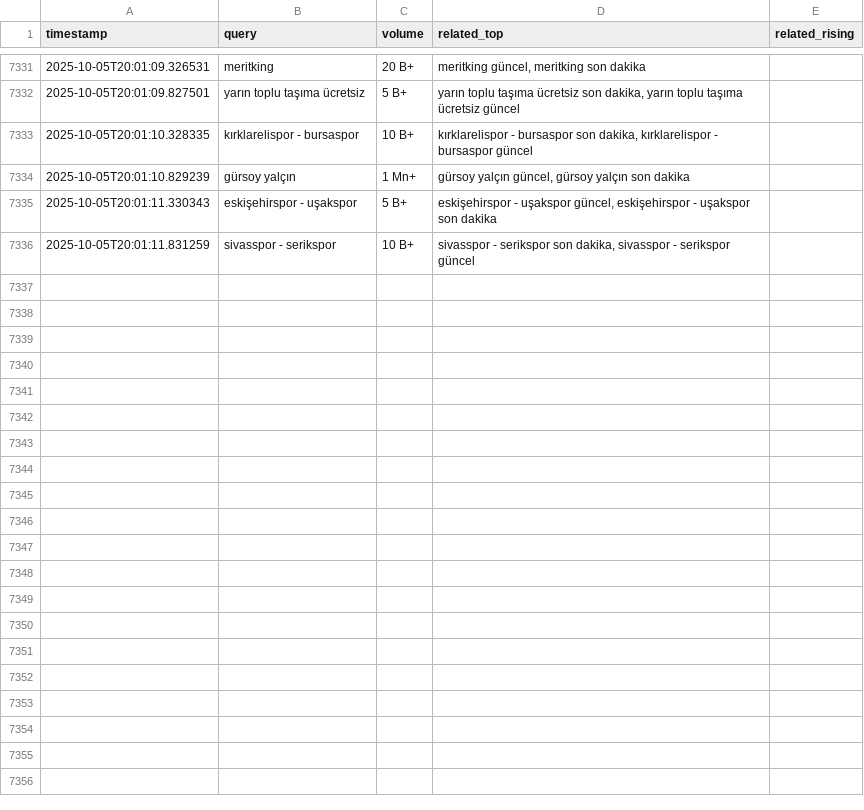
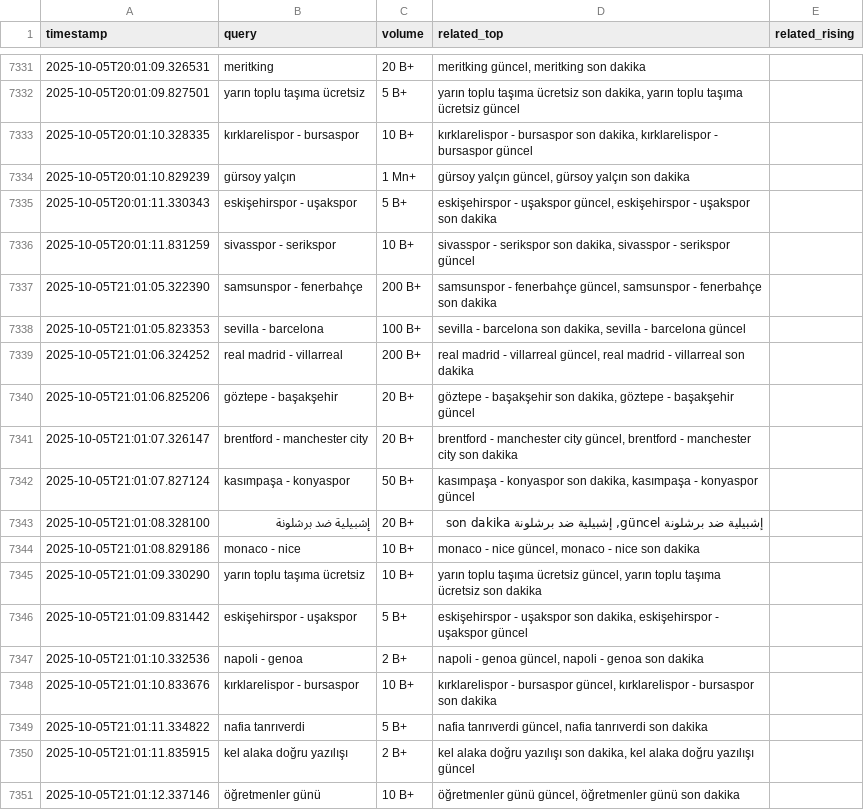
Before and after one commit to igyccmt/trends-scraper, a CSV file: trends.csv, drawn as a sheet; only a part is shown, gaps mark what is left out; the diff names each change by its address in the sheet, - before the commit and + after, or states it on an @@ line.

```diff
--- a/trends.csv
+++ b/trends.csv
+row 7337: 2025-10-05T21:01:05.322390 | samsunspor - fenerbahçe | 200 B+ | samsunspor - fenerbahçe güncel, samsunspor - fenerbahçe son dakika
+row 7338: 2025-10-05T21:01:05.823353 | sevilla - barcelona | 100 B+ | sevilla - barcelona son dakika, sevilla - barcelona güncel
+row 7339: 2025-10-05T21:01:06.324252 | real madrid - villarreal | 200 B+ | real madrid - villarreal güncel, real madrid - villarreal son dakika
+row 7340: 2025-10-05T21:01:06.825206 | göztepe - başakşehir | 20 B+ | göztepe - başakşehir son dakika, göztepe - başakşehir güncel
+row 7341: 2025-10-05T21:01:07.326147 | brentford - manchester city | 20 B+ | brentford - manchester city güncel, brentford - manchester city son dakika
+row 7342: 2025-10-05T21:01:07.827124 | kasımpaşa - konyaspor | 50 B+ | kasımpaşa - konyaspor son dakika, kasımpaşa - konyaspor güncel
+row 7343: 2025-10-05T21:01:08.328100 | إشبيلية ضد برشلونة | 20 B+ | إشبيلية ضد برشلونة güncel, إشبيلية ضد برشلونة son dakika
+row 7344: 2025-10-05T21:01:08.829186 | monaco - nice | 10 B+ | monaco - nice güncel, monaco - nice son dakika
+row 7345: 2025-10-05T21:01:09.330290 | yarın toplu taşıma ücretsiz | 10 B+ | yarın toplu taşıma ücretsiz güncel, yarın toplu taşıma ücretsiz son dakika
+row 7346: 2025-10-05T21:01:09.831442 | eskişehirspor - uşakspor | 5 B+ | eskişehirspor - uşakspor son dakika, eskişehirspor - uşakspor güncel
+row 7347: 2025-10-05T21:01:10.332536 | napoli - genoa | 2 B+ | napoli - genoa güncel, napoli - genoa son dakika
+row 7348: 2025-10-05T21:01:10.833676 | kırklarelispor - bursaspor | 10 B+ | kırklarelispor - bursaspor güncel, kırklarelispor - bursaspor son dakika
+row 7349: 2025-10-05T21:01:11.334822 | nafia tanrıverdi | 5 B+ | nafia tanrıverdi güncel, nafia tanrıverdi son dakika
+row 7350: 2025-10-05T21:01:11.835915 | kel alaka doğru yazılışı | 2 B+ | kel alaka doğru yazılışı son dakika, kel alaka doğru yazılışı güncel
+row 7351: 2025-10-05T21:01:12.337146 | öğretmenler günü | 10 B+ | öğretmenler günü güncel, öğretmenler günü son dakika
```
Also changed, not shown: trends_2025-10-05.csv.
